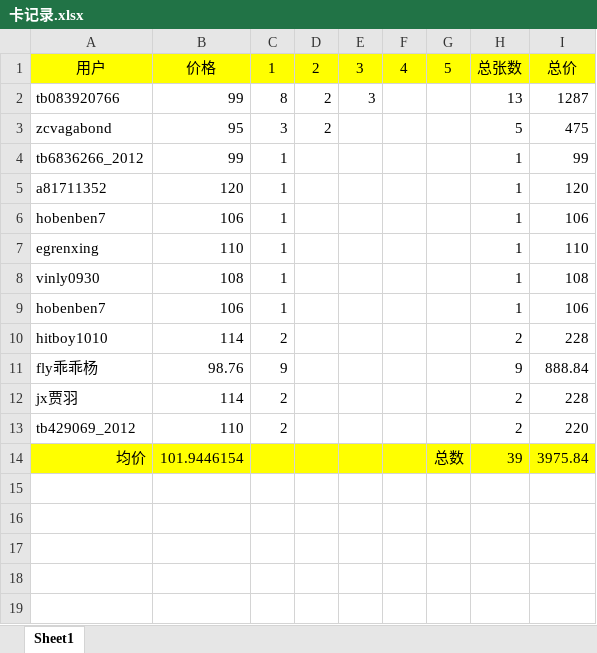
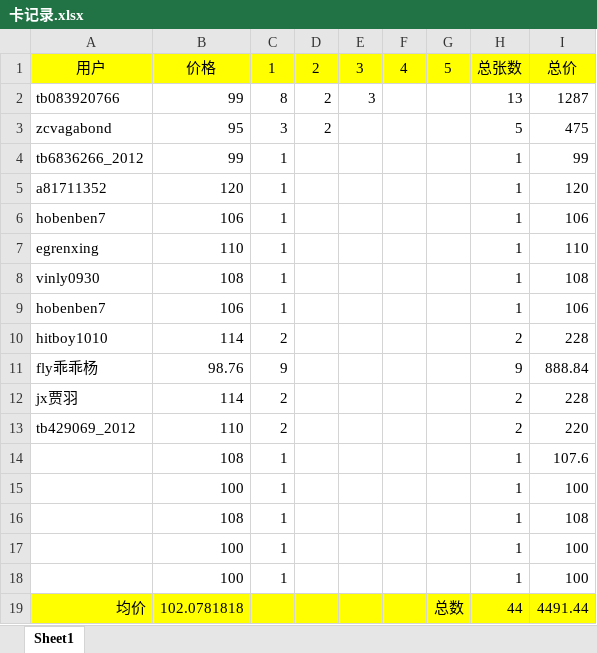
Before and after one commit to wenjie88/ka, an Excel workbook: ka/卡记录.xlsx, sheet Sheet1, drawn as a sheet; values as stored, in another font and other column widths than the file's, no borders; addresses are those after the commit; the diff names each change by its address in the sheet, - before the commit and + after, or states it on an @@ line.

```diff
--- a/ka/卡记录.xlsx (sheet Sheet1)
+++ b/ka/卡记录.xlsx (sheet Sheet1)
+row 14:  | 108 | 1 |  |  |  |  | 1 | 107.6
+row 15:  | 100 | 1 |  |  |  |  | 1 | 100
+row 16:  | 108 | 1 |  |  |  |  | 1 | 108
+row 17:  | 100 | 1 |  |  |  |  | 1 | 100
+row 18:  | 100 | 1 |  |  |  |  | 1 | 100
-B19: 101.9446154
+B19: 102.0781818
-H19: 39
+H19: 44
-I19: 3975.84
+I19: 4491.44
```
